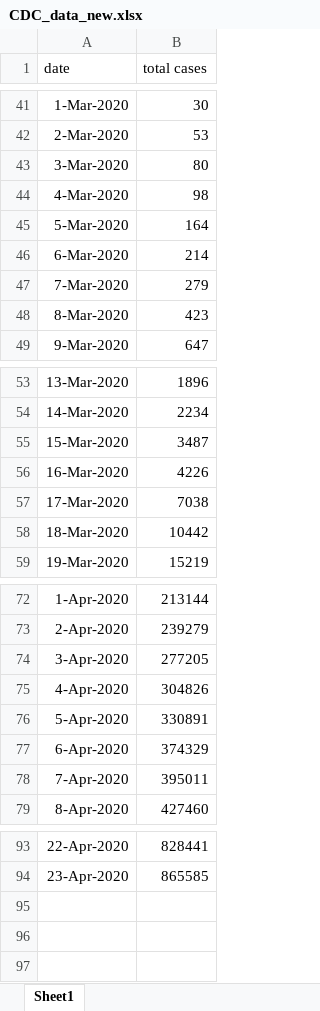
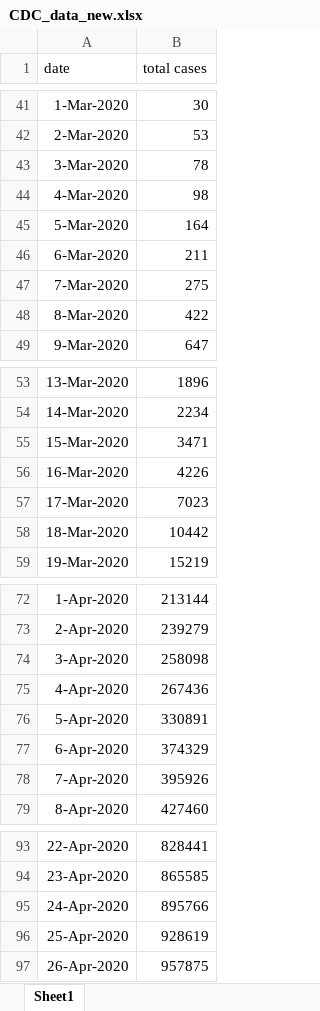
Before and after one commit to ab9sq/Covid-19, an Excel workbook: data/CDC_data_new.xlsx, sheet Sheet1, drawn as a sheet; only a part is shown, gaps mark what is left out; values as stored, in another font and other column widths than the file's, no borders; the diff covers the shown part only; the diff names each change by its address in the sheet, - before the commit and + after, or states it on an @@ line.

Commit message:
updata for cdc data and results both cdc and who

```diff
--- a/data/CDC_data_new.xlsx (sheet Sheet1)
+++ b/data/CDC_data_new.xlsx (sheet Sheet1)
-B43 (total cases): 80
+B43 (total cases): 78
-B46 (total cases): 214
+B46 (total cases): 211
-B47 (total cases): 279
+B47 (total cases): 275
-B48 (total cases): 423
+B48 (total cases): 422
-B55 (total cases): 3487
+B55 (total cases): 3471
-B57 (total cases): 7038
+B57 (total cases): 7023
-B74 (total cases): 277205
+B74 (total cases): 258098
-B75 (total cases): 304826
+B75 (total cases): 267436
-B78 (total cases): 395011
+B78 (total cases): 395926
+row 95: 24-Apr-2020 | 895766
+row 96: 25-Apr-2020 | 928619
+row 97: 26-Apr-2020 | 957875
```
Also changed, not shown: 1 edited cell elsewhere in this sheet, 3 other files.
